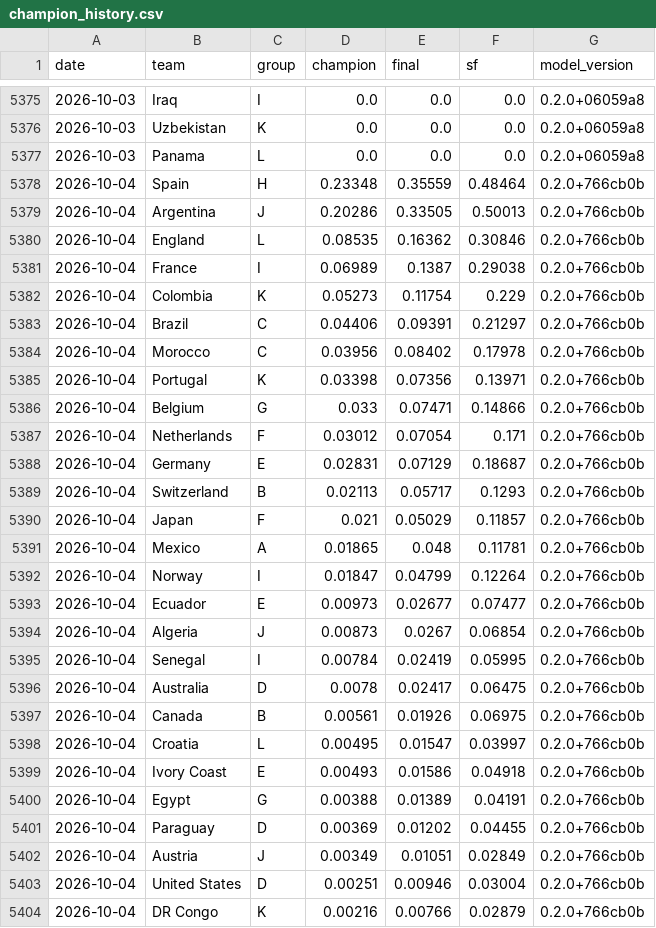
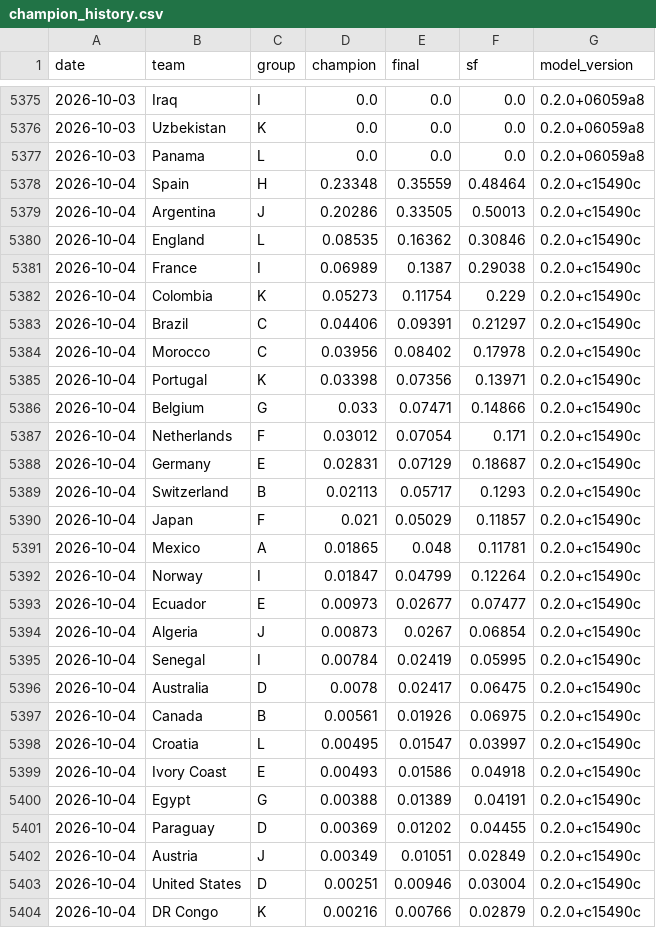
Before and after one commit to jonatyum/mundial-statistic, a CSV file: data/processed/champion_history.csv, drawn as a sheet; only a part is shown, gaps mark what is left out; the diff covers the shown part only.

```diff
--- a/data/processed/champion_history.csv
+++ b/data/processed/champion_history.csv
@@ -5377,28 +5377,28 @@ date,team,group,champion,final,sf,model_version
 2026-10-03,Panama,L,0.0,0.0,0.0,0.2.0+06059a8
-2026-10-04,Spain,H,0.23348,0.35559,0.48464,0.2.0+766cb0b
-2026-10-04,Argentina,J,0.20286,0.33505,0.50013,0.2.0+766cb0b
-2026-10-04,England,L,0.08535,0.16362,0.30846,0.2.0+766cb0b
-2026-10-04,France,I,0.06989,0.1387,0.29038,0.2.0+766cb0b
-2026-10-04,Colombia,K,0.05273,0.11754,0.229,0.2.0+766cb0b
-2026-10-04,Brazil,C,0.04406,0.09391,0.21297,0.2.0+766cb0b
-2026-10-04,Morocco,C,0.03956,0.08402,0.17978,0.2.0+766cb0b
-2026-10-04,Portugal,K,0.03398,0.07356,0.13971,0.2.0+766cb0b
-2026-10-04,Belgium,G,0.033,0.07471,0.14866,0.2.0+766cb0b
-2026-10-04,Netherlands,F,0.03012,0.07054,0.171,0.2.0+766cb0b
-2026-10-04,Germany,E,0.02831,0.07129,0.18687,0.2.0+766cb0b
-2026-10-04,Switzerland,B,0.02113,0.05717,0.1293,0.2.0+766cb0b
-2026-10-04,Japan,F,0.021,0.05029,0.11857,0.2.0+766cb0b
-2026-10-04,Mexico,A,0.01865,0.048,0.11781,0.2.0+766cb0b
-2026-10-04,Norway,I,0.01847,0.04799,0.12264,0.2.0+766cb0b
-2026-10-04,Ecuador,E,0.00973,0.02677,0.07477,0.2.0+766cb0b
-2026-10-04,Algeria,J,0.00873,0.0267,0.06854,0.2.0+766cb0b
-2026-10-04,Senegal,I,0.00784,0.02419,0.05995,0.2.0+766cb0b
-2026-10-04,Australia,D,0.0078,0.02417,0.06475,0.2.0+766cb0b
-2026-10-04,Canada,B,0.00561,0.01926,0.06975,0.2.0+766cb0b
-2026-10-04,Croatia,L,0.00495,0.01547,0.03997,0.2.0+766cb0b
-2026-10-04,Ivory Coast,E,0.00493,0.01586,0.04918,0.2.0+766cb0b
-2026-10-04,Egypt,G,0.00388,0.01389,0.04191,0.2.0+766cb0b
-2026-10-04,Paraguay,D,0.00369,0.01202,0.04455,0.2.0+766cb0b
-2026-10-04,Austria,J,0.00349,0.01051,0.02849,0.2.0+766cb0b
-2026-10-04,United States,D,0.00251,0.00946,0.03004,0.2.0+766cb0b
-2026-10-04,DR Congo,K,0.00216,0.00766,0.02879,0.2.0+766cb0b
+2026-10-04,Spain,H,0.23348,0.35559,0.48464,0.2.0+c15490c
+2026-10-04,Argentina,J,0.20286,0.33505,0.50013,0.2.0+c15490c
+2026-10-04,England,L,0.08535,0.16362,0.30846,0.2.0+c15490c
+2026-10-04,France,I,0.06989,0.1387,0.29038,0.2.0+c15490c
+2026-10-04,Colombia,K,0.05273,0.11754,0.229,0.2.0+c15490c
+2026-10-04,Brazil,C,0.04406,0.09391,0.21297,0.2.0+c15490c
+2026-10-04,Morocco,C,0.03956,0.08402,0.17978,0.2.0+c15490c
+2026-10-04,Portugal,K,0.03398,0.07356,0.13971,0.2.0+c15490c
+2026-10-04,Belgium,G,0.033,0.07471,0.14866,0.2.0+c15490c
+2026-10-04,Netherlands,F,0.03012,0.07054,0.171,0.2.0+c15490c
+2026-10-04,Germany,E,0.02831,0.07129,0.18687,0.2.0+c15490c
+2026-10-04,Switzerland,B,0.02113,0.05717,0.1293,0.2.0+c15490c
+2026-10-04,Japan,F,0.021,0.05029,0.11857,0.2.0+c15490c
+2026-10-04,Mexico,A,0.01865,0.048,0.11781,0.2.0+c15490c
+2026-10-04,Norway,I,0.01847,0.04799,0.12264,0.2.0+c15490c
+2026-10-04,Ecuador,E,0.00973,0.02677,0.07477,0.2.0+c15490c
+2026-10-04,Algeria,J,0.00873,0.0267,0.06854,0.2.0+c15490c
+2026-10-04,Senegal,I,0.00784,0.02419,0.05995,0.2.0+c15490c
+2026-10-04,Australia,D,0.0078,0.02417,0.06475,0.2.0+c15490c
+2026-10-04,Canada,B,0.00561,0.01926,0.06975,0.2.0+c15490c
+2026-10-04,Croatia,L,0.00495,0.01547,0.03997,0.2.0+c15490c
+2026-10-04,Ivory Coast,E,0.00493,0.01586,0.04918,0.2.0+c15490c
+2026-10-04,Egypt,G,0.00388,0.01389,0.04191,0.2.0+c15490c
+2026-10-04,Paraguay,D,0.00369,0.01202,0.04455,0.2.0+c15490c
+2026-10-04,Austria,J,0.00349,0.01051,0.02849,0.2.0+c15490c
+2026-10-04,United States,D,0.00251,0.00946,0.03004,0.2.0+c15490c
+2026-10-04,DR Congo,K,0.00216,0.00766,0.02879,0.2.0+c15490c
```
Also changed, not shown: 21 edited cells elsewhere in this file, data/processed/match_forecasts.csv, 2 other files.
